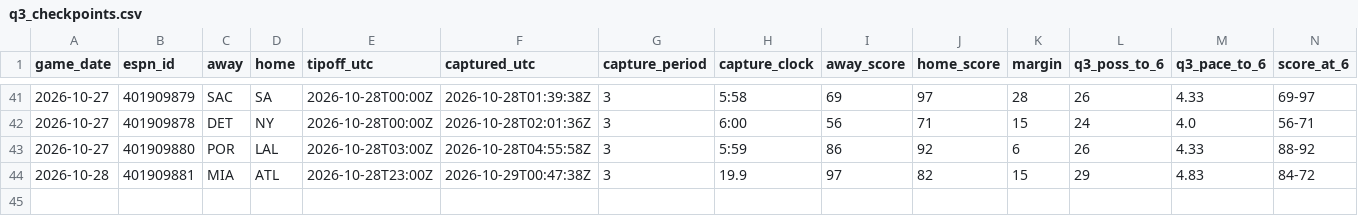
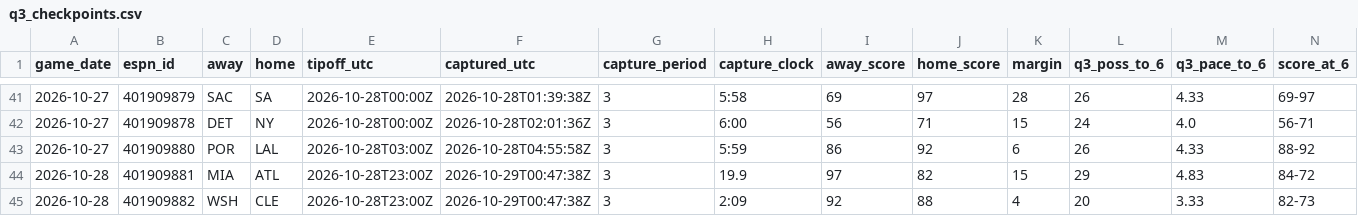
Before and after one commit to fasteddy35/nbaq3, a CSV file: data/q3_checkpoints.csv, drawn as a sheet; only a part is shown, gaps mark what is left out; rows hold the shown columns only; the diff names each change by its address in the sheet, - before the commit and + after, or states it on an @@ line.

```diff
--- a/data/q3_checkpoints.csv
+++ b/data/q3_checkpoints.csv
+row 45: 2026-10-28 | 401909882 | WSH | CLE | 2026-10-28T23:00Z | 2026-10-29T00:47:38Z | 3 | 2:09 | 92 | 88 | 4 | 20 | 3.33 | 82-73
```
